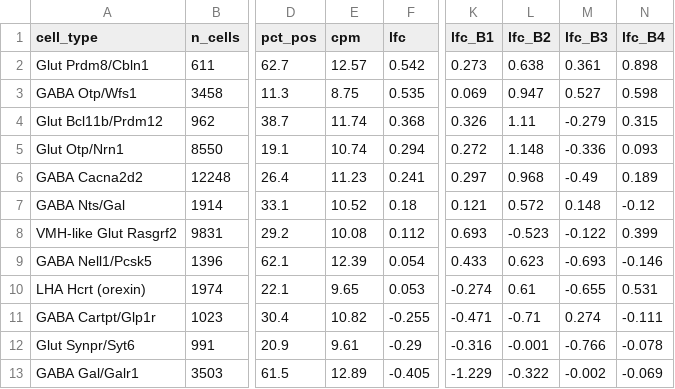
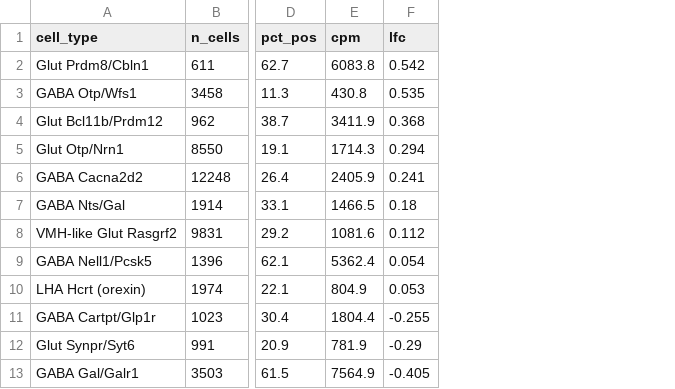
Before and after one commit to AlexanderJais/Spatial_LEA, a CSV file: results/figures/source_data/galr1_by_celltype.csv, drawn as a sheet; only a part is shown, gaps mark what is left out; the diff names each change by its address in the sheet, - before the commit and + after, or states it on an @@ line.

```diff
--- a/results/figures/source_data/galr1_by_celltype.csv
+++ b/results/figures/source_data/galr1_by_celltype.csv
-column K (lfc_B1), rows 2-13: 0.273 | 0.069 | 0.326 | 0.272 | 0.297 | 0.121 | 0.693 | 0.433 | -0.274 | -0.471 | -0.316 | -1.229
-column L (lfc_B2), rows 2-13: 0.638 | 0.947 | 1.11 | 1.148 | 0.968 | 0.572 | -0.523 | 0.623 | 0.61 | -0.71 | -0.001 | -0.322
-column M (lfc_B3), rows 2-13: 0.361 | 0.527 | -0.279 | -0.336 | -0.49 | 0.148 | -0.122 | -0.693 | -0.655 | 0.274 | -0.766 | -0.002
-column N (lfc_B4), rows 2-13: 0.898 | 0.598 | 0.315 | 0.093 | 0.189 | -0.12 | 0.399 | -0.146 | 0.531 | -0.111 | -0.078 | -0.069
-E2 (cpm): 12.57
+E2 (cpm): 6083.8
-E3 (cpm): 8.75
+E3 (cpm): 430.8
-E4 (cpm): 11.74
+E4 (cpm): 3411.9
-E5 (cpm): 10.74
+E5 (cpm): 1714.3
-E6 (cpm): 11.23
+E6 (cpm): 2405.9
-E7 (cpm): 10.52
+E7 (cpm): 1466.5
-E8 (cpm): 10.08
+E8 (cpm): 1081.6
-E9 (cpm): 12.39
+E9 (cpm): 5362.4
-E10 (cpm): 9.65
+E10 (cpm): 804.9
-E11 (cpm): 10.82
+E11 (cpm): 1804.4
-E12 (cpm): 9.61
+E12 (cpm): 781.9
-E13 (cpm): 12.89
+E13 (cpm): 7564.9
```
Also changed, not shown: 10 other files.
